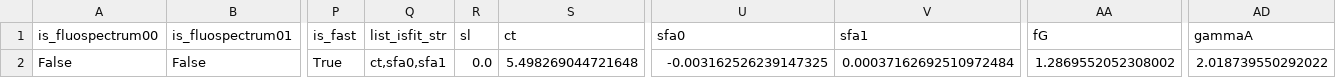
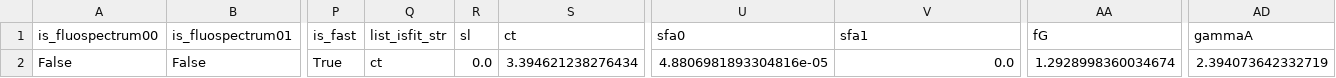
Before and after one commit to ArnaudHemmerle/JupyFluo, a CSV file: DefaultParameters.csv, drawn as a sheet; only a part is shown, gaps mark what is left out; the diff names each change by its address in the sheet, - before the commit and + after, or states it on an @@ line.

```diff
--- a/DefaultParameters.csv
+++ b/DefaultParameters.csv
-Q2 (list_isfit_str): ct,sfa0,sfa1
+Q2 (list_isfit_str): ct
-S2 (ct): 5.498269044721648
+S2 (ct): 3.394621238276434
-U2 (sfa0): -0.003162526239147325
+U2 (sfa0): 4.8806981893304816e-05
-V2 (sfa1): 0.00037162692510972484
+V2 (sfa1): 0.0
-AA2 (fG): 1.2869552052308002
+AA2 (fG): 1.2928998360034674
-AD2 (gammaA): 2.018739550292022
+AD2 (gammaA): 2.394073642332719
```
Also changed, not shown: 3 other files.
